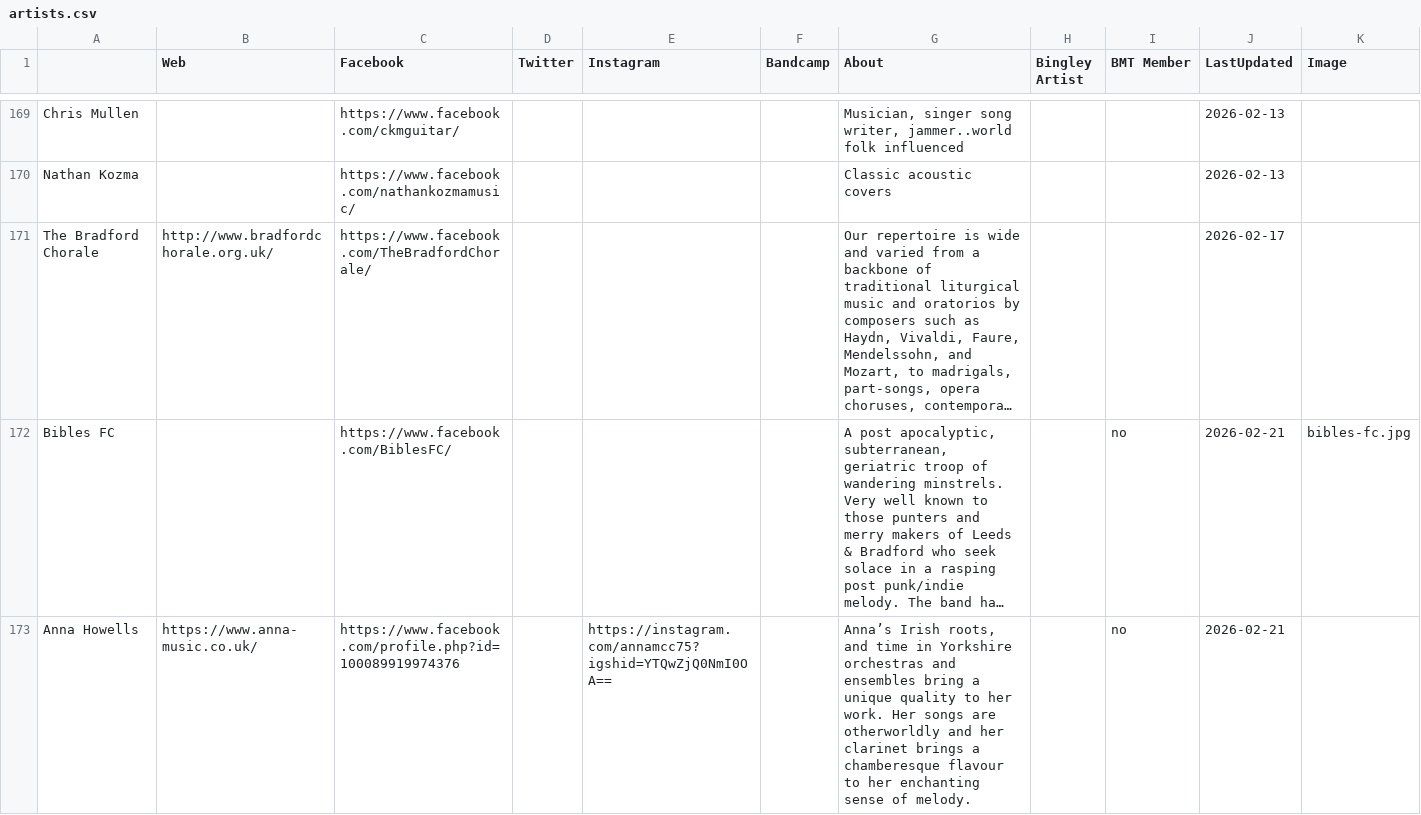
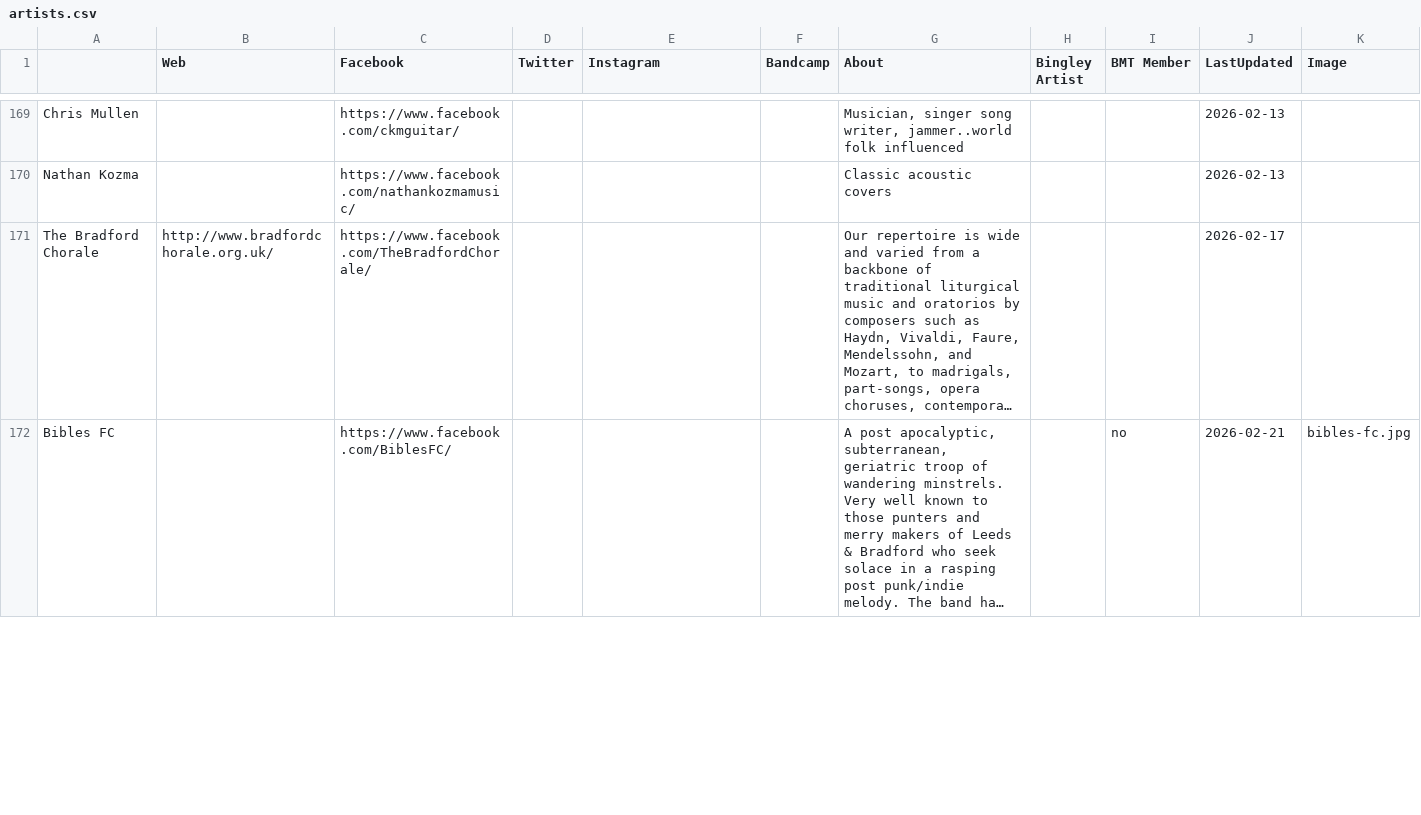
Before and after one commit to caprenter/bingley-music-town, a CSV file: docs/_data/artists.csv, drawn as a sheet; only a part is shown, gaps mark what is left out; long unchanged cells end in …; removed rows and columns are numbered as before the commit, all else as after; the diff covers the shown part only; the diff names each change by its address in the sheet, - before the commit and + after, or states it on an @@ line.

```diff
--- a/docs/_data/artists.csv
+++ b/docs/_data/artists.csv
-row 173: Anna Howells | https://www.anna-music.co.uk/ | https://www.facebook.com/profile.php?id=100089919974376 |  | https://instagram.com/annamcc75?igshid=YTQwZjQ0NmI0OA== |  | Anna’s Irish roots, and time in Yorkshire orchestras and ensembles bring a unique quality to her work. Her songs are otherworldly and her clarinet brings a chamberesque flavour to her enchanting sense of melody. |  | no | 2026-02-21
```
Also changed, not shown: 1 added row elsewhere in this file, docs/_data/chip.csv, docs/_data/events.csv, 1 other file.
